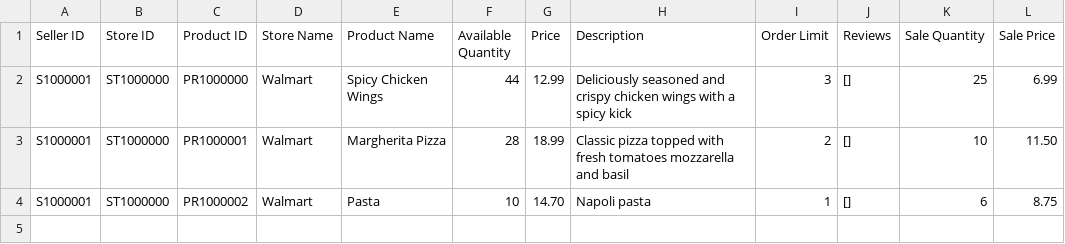
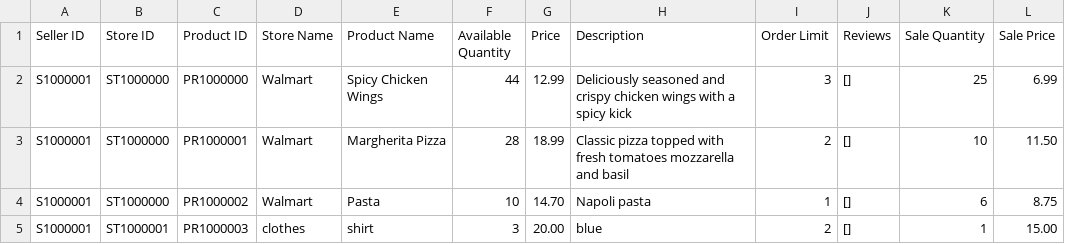
Before and after one commit to SXV357/Online-Product-Marketplace, a CSV file: databases/products.csv, drawn as a sheet.

```diff
--- a/databases/products.csv
+++ b/databases/products.csv
@@ -4 +4,2 @@ S1000001,ST1000000,PR1000001,Walmart,Margherita Pizza,28,18.99,Classic pizza top
 S1000001,ST1000000,PR1000002,Walmart,Pasta,10,14.70,Napoli pasta,1,[],6,8.75
+S1000001,ST1000001,PR1000003,clothes,shirt,3,20.00,blue,2,[],1,15.00
```
Also changed, not shown: 5 other files.
